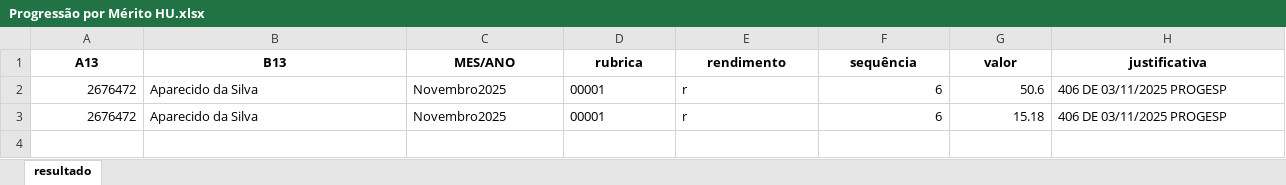
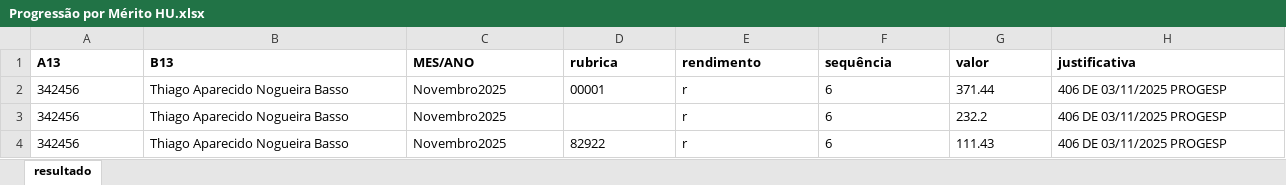
Before and after one commit to thiagoprepaz/UFGD, an Excel workbook: Progressão por Mérito HU.xlsx, sheet resultado, drawn as a sheet; only a part is shown; values as stored, in another font and other column widths than the file's, no borders; rows hold the shown columns only; the diff covers the shown part only; the diff names each change by its address in the sheet, - before the commit and + after, or states it on an @@ line.

```diff
--- a/Progressão por Mérito HU.xlsx (sheet resultado)
+++ b/Progressão por Mérito HU.xlsx (sheet resultado)
-A1:H1 alignment: center
+A1:H1 alignment: left
-A2:A3 (A13): 2676472
+A2:A3 (A13): 342456
-A2:A3 alignment: right
+A2:A3 alignment: left
-B2:B3 (B13): Aparecido da Silva
+B2:B3 (B13): Thiago Aparecido Nogueira Basso
-F2:G3 alignment: right
+F2:G3 alignment: left
-G2 (valor): 50.6
+G2 (valor): 371.44
-D3 (rubrica): 00001
+D3 (rubrica): (empty)
-G3 (valor): 15.18
+G3 (valor): 232.2
+row 4: 342456 | Thiago Aparecido Nogueira Basso | Novembro2025 | 82922 | r | 6 | 111.43 | 406 DE 03/11/2025 PROGESP
```
Also changed, not shown: cell formats elsewhere in this sheet, Progressão por Mérito UFGD.xlsx, 4 other files.
